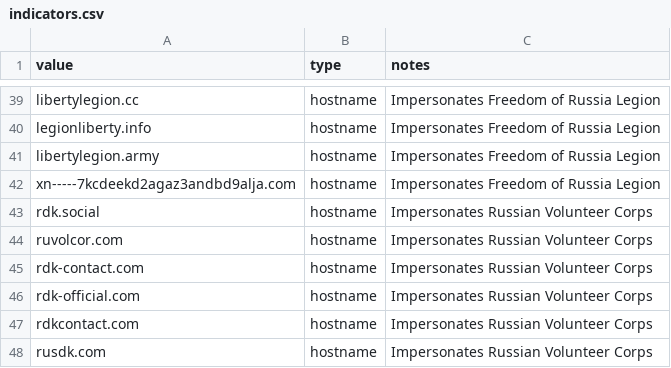
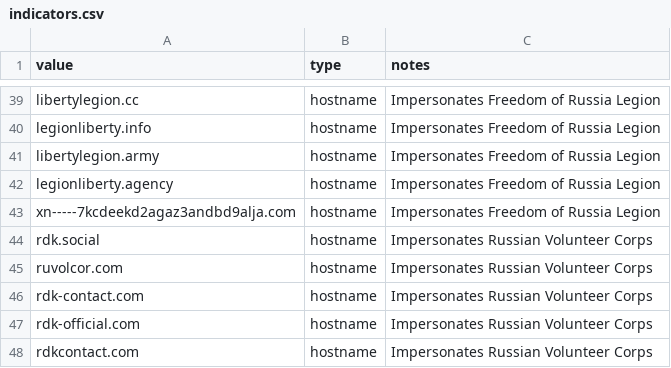
Before and after one commit to malfors-hq/iocs, a CSV file: 2025/russian-intelligence-phishing/indicators.csv, drawn as a sheet; only a part is shown, gaps mark what is left out; the shorter side is filled out with more unchanged rows; the diff names each change by its address in the sheet, - before the commit and + after, or states it on an @@ line.

```diff
--- a/2025/russian-intelligence-phishing/indicators.csv
+++ b/2025/russian-intelligence-phishing/indicators.csv
+row 42: legionliberty.agency | hostname | Impersonates Freedom of Russia Legion
```
Also changed, not shown: 1 other file.
